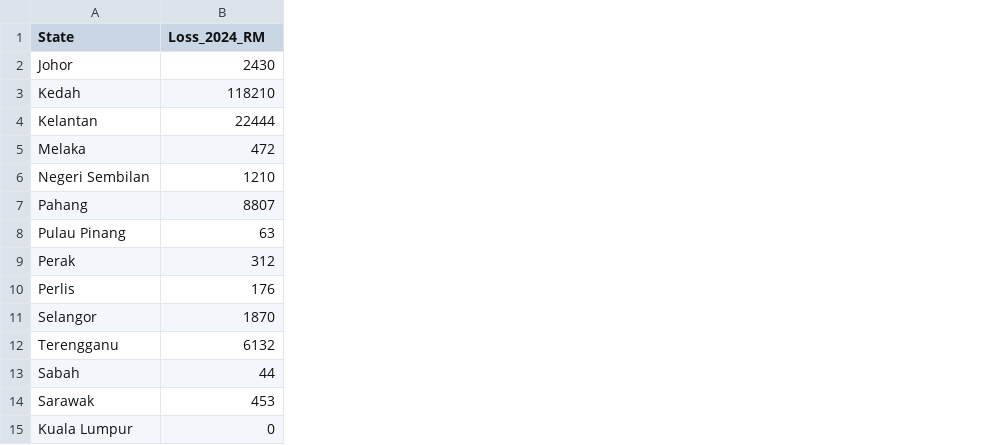
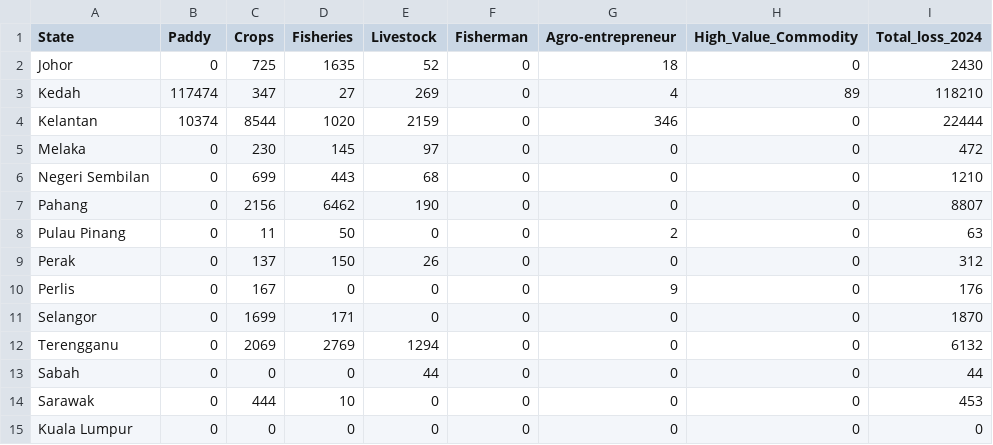
Before and after one commit to zche0436/FIT2179-DataVisualisation2, a CSV file: dataset/cleaned_floodloss_agricultural.csv, drawn as a sheet; addresses are those after the commit; the diff names each change by its address in the sheet, - before the commit and + after, or states it on an @@ line.

Commit message:
DV2 - Created a map about the loss of flood on agricultural

```diff
--- a/dataset/cleaned_floodloss_agricultural.csv
+++ b/dataset/cleaned_floodloss_agricultural.csv
+column B (Paddy), rows 2-15: 0 | 117474 | 10374 | 0 | 0 | 0 | 0 | 0 | 0 | 0 | 0 | 0 | 0 | 0
+column C (Crops), rows 2-15: 725 | 347 | 8544 | 230 | 699 | 2156 | 11 | 137 | 167 | 1699 | 2069 | 0 | 444 | 0
+column D (Fisheries), rows 2-15: 1635 | 27 | 1020 | 145 | 443 | 6462 | 50 | 150 | 0 | 171 | 2769 | 0 | 10 | 0
+column E (Livestock), rows 2-15: 52 | 269 | 2159 | 97 | 68 | 190 | 0 | 26 | 0 | 0 | 1294 | 44 | 0 | 0
+column F (Fisherman), rows 2-15: all 0
+column G (Agro-entrepreneur), rows 2-15: 18 | 4 | 346 | 0 | 0 | 0 | 2 | 0 | 9 | 0 | 0 | 0 | 0 | 0
+column H (High_Value_Commodity), rows 2-15: 0 | 89 | 0 | 0 | 0 | 0 | 0 | 0 | 0 | 0 | 0 | 0 | 0 | 0
-I1: Loss_2024_RM
+I1: Total_loss_2024
```
Also changed, not shown: 2 other files.
